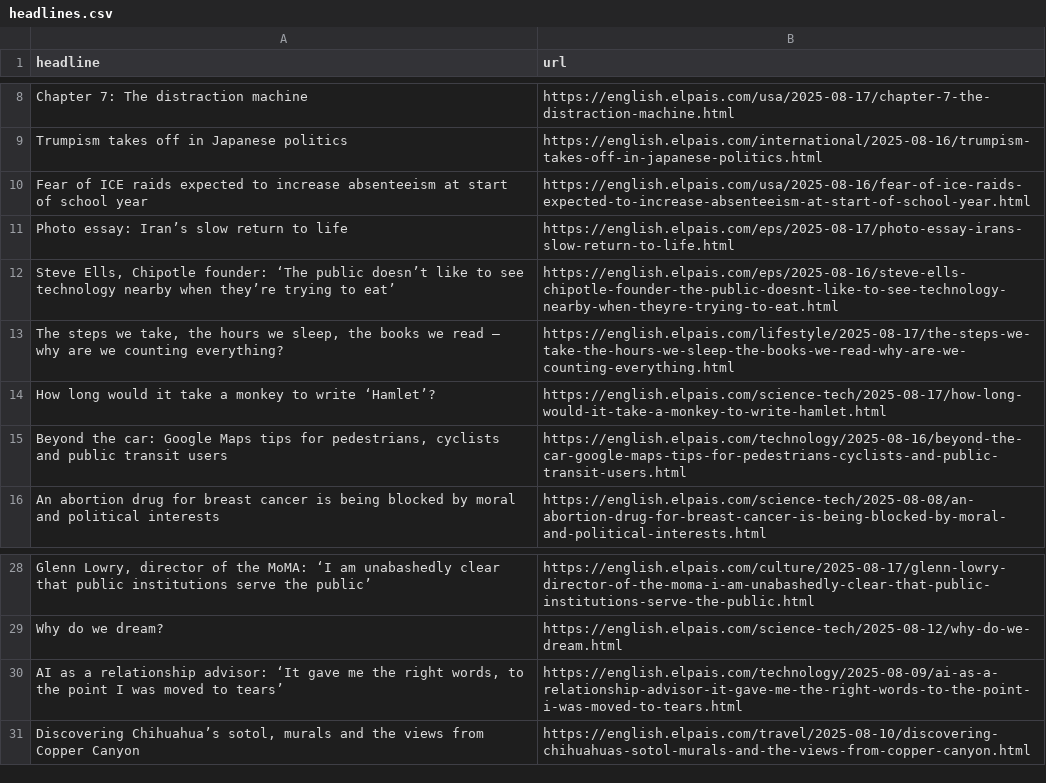
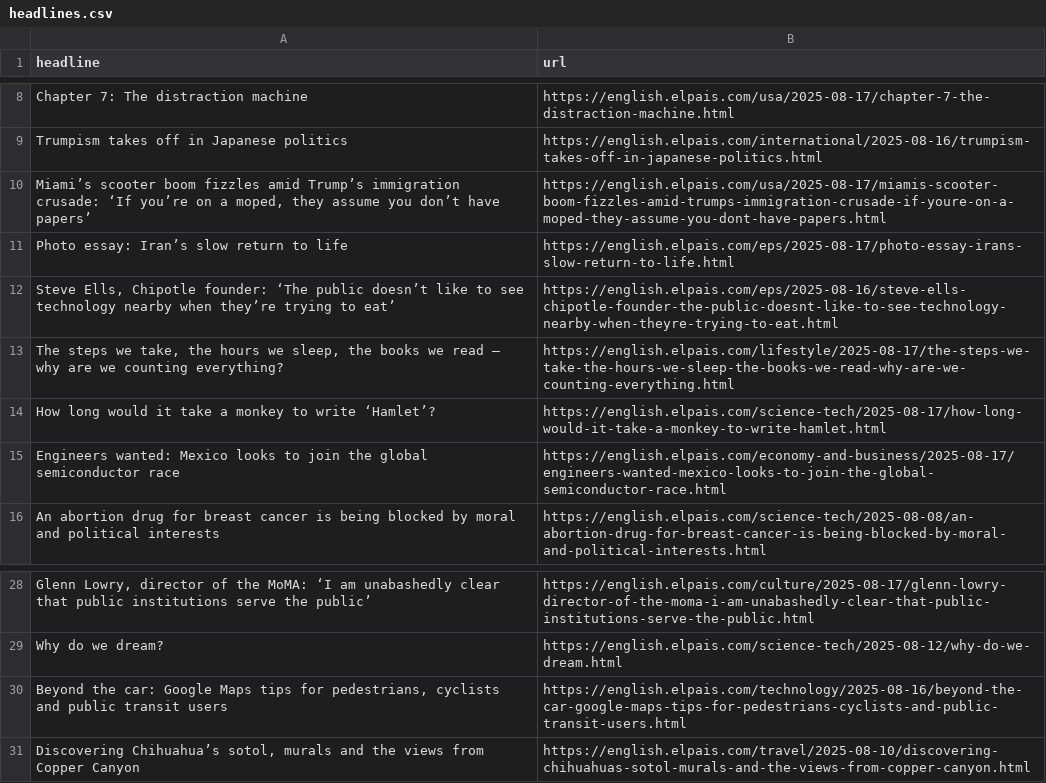
Before and after one commit to berberebecca/el-pais-autoscraper, a CSV file: headlines.csv, drawn as a sheet; only a part is shown, gaps mark what is left out; removed rows and columns are numbered as before the commit, all else as after; the diff names each change by its address in the sheet, - before the commit and + after, or states it on an @@ line.

```diff
--- a/headlines.csv
+++ b/headlines.csv
-row 10: Fear of ICE raids expected to increase absenteeism at start of school year | https://english.elpais.com/usa/2025-08-16/fear-of-ice-raids-expected-to-increase-absenteeism-at-start-of-school-year.html
+row 10: Miami’s scooter boom fizzles amid Trump’s immigration crusade: ‘If you’re on a moped, they assume you don’t have papers’ | https://english.elpais.com/usa/2025-08-17/miamis-scooter-boom-fizzles-amid-trumps-immigration-crusade-if-youre-on-a-moped-they-assume-you-dont-have-papers.html
+row 15: Engineers wanted: Mexico looks to join the global semiconductor race | https://english.elpais.com/economy-and-business/2025-08-17/engineers-wanted-mexico-looks-to-join-the-global-semiconductor-race.html
-row 30: AI as a relationship advisor: ‘It gave me the right words, to the point I was moved to tears’ | https://english.elpais.com/technology/2025-08-09/ai-as-a-relationship-advisor-it-gave-me-the-right-words-to-the-point-i-was-moved-to-tears.html
@@ row 15 moved to row 30: Beyond the car: Google Maps tips for ped… @@
```
